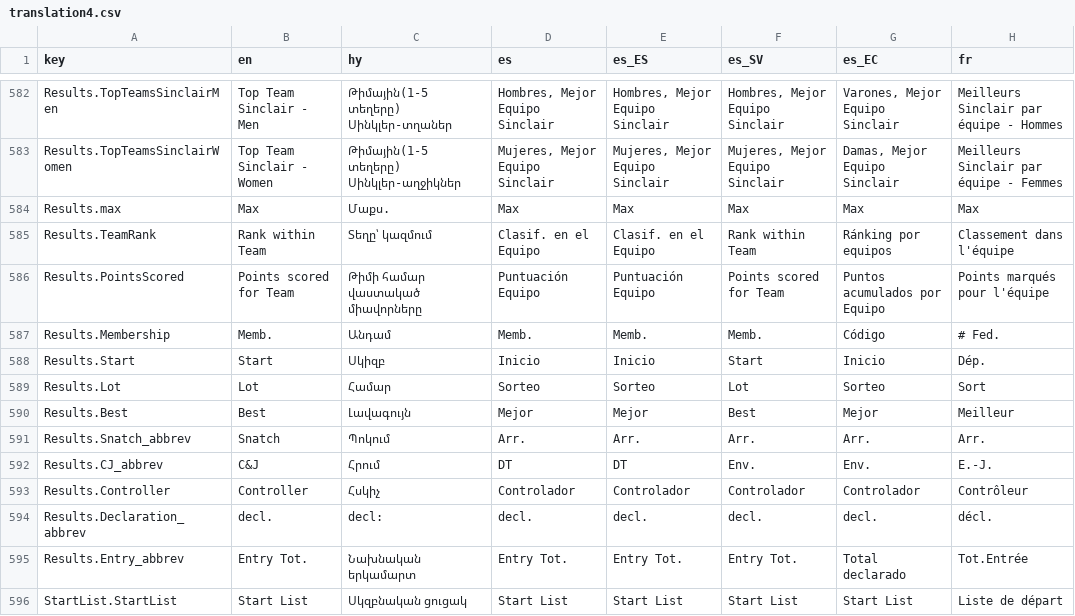
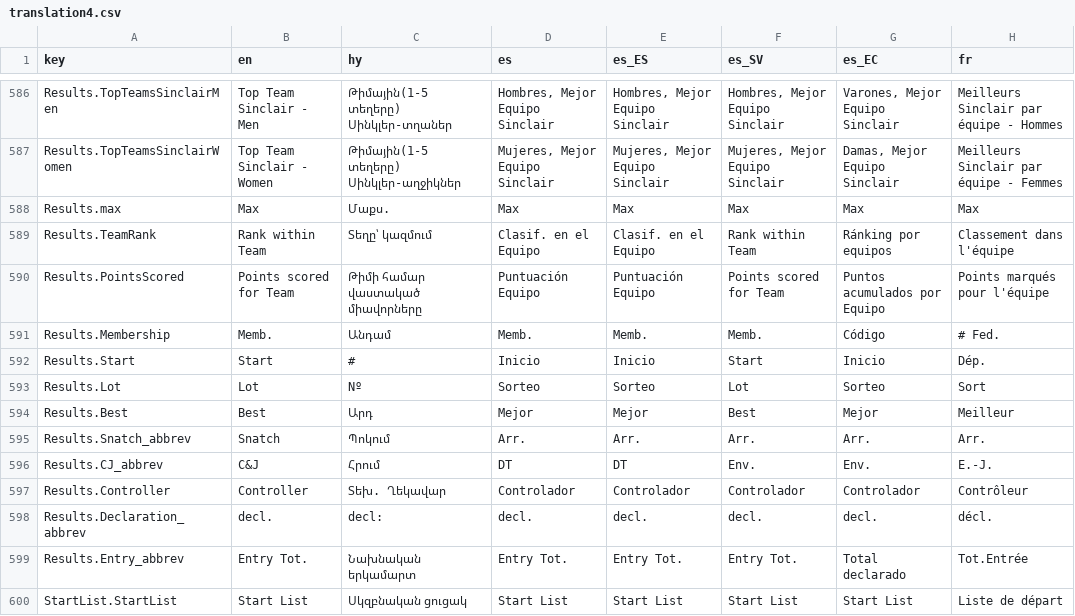
Before and after one commit to jflamy/owlcms4, a CSV file: owlcms/src/main/resources/i18n/translation4.csv, drawn as a sheet; only a part is shown, gaps mark what is left out; addresses are those after the commit; the diff covers the shown part only; the diff names each change by its address in the sheet, - before the commit and + after, or states it on an @@ line.

```diff
--- a/owlcms/src/main/resources/i18n/translation4.csv
+++ b/owlcms/src/main/resources/i18n/translation4.csv
-C592 (hy): Սկիզբ
+C592 (hy): #
-C593 (hy): Համար
+C593 (hy): Nº
-C594 (hy): Լավագույն
+C594 (hy): Արդ
-C597 (hy): Հսկիչ
+C597 (hy): Տեխ. Ղեկավար
```
Also changed, not shown: 4 added rows and 49 edited cells elsewhere in this file, publicresults/src/main/resources/i18n/translation4.csv, 1 other file.
